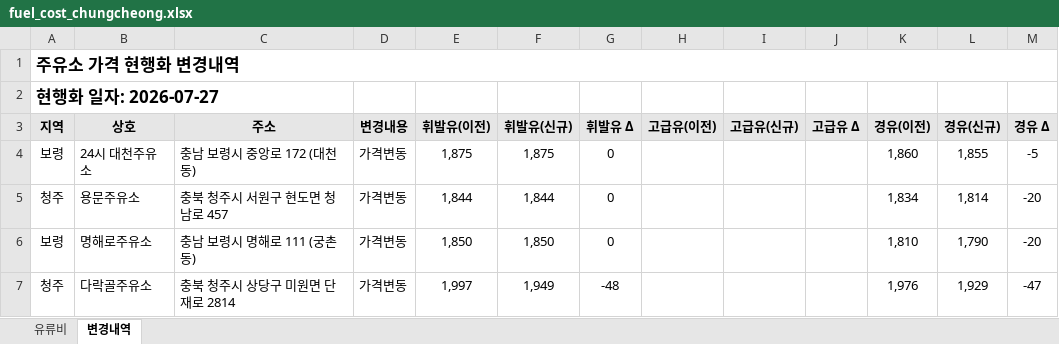
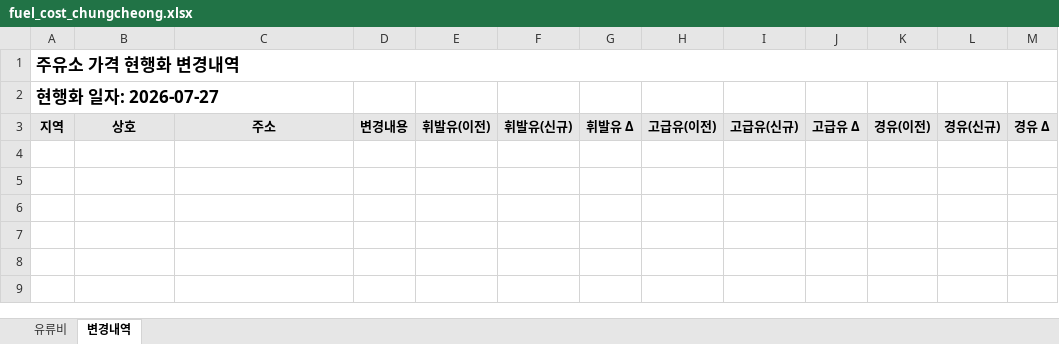
Before and after one commit to krwizxp/fcupdater, an Excel workbook: fuel_cost_chungcheong.xlsx, sheet 변경내역, drawn as a sheet; values as stored, in another font and other column widths than the file's, no borders; conditional formats not drawn; the diff names each change by its address in the sheet, - before the commit and + after, or states it on an @@ line.

Commit message:
Update fuel cost workbook

```diff
--- a/fuel_cost_chungcheong.xlsx (sheet 변경내역)
+++ b/fuel_cost_chungcheong.xlsx (sheet 변경내역)
-row 4: 보령 | 24시 대천주유소 | 충남 보령시 중앙로 172 (대천동) | 가격변동 | 1,875 | 1,875 | 0 |  |  |  | 1,860 | 1,855 | -5
-row 5: 청주 | 용문주유소 | 충북 청주시 서원구 현도면 청남로 457 | 가격변동 | 1,844 | 1,844 | 0 |  |  |  | 1,834 | 1,814 | -20
-row 6: 보령 | 명해로주유소 | 충남 보령시 명해로 111 (궁촌동) | 가격변동 | 1,850 | 1,850 | 0 |  |  |  | 1,810 | 1,790 | -20
-row 7: 청주 | 다락골주유소 | 충북 청주시 상당구 미원면 단재로 2814 | 가격변동 | 1,997 | 1,949 | -48 |  |  |  | 1,976 | 1,929 | -47
```
